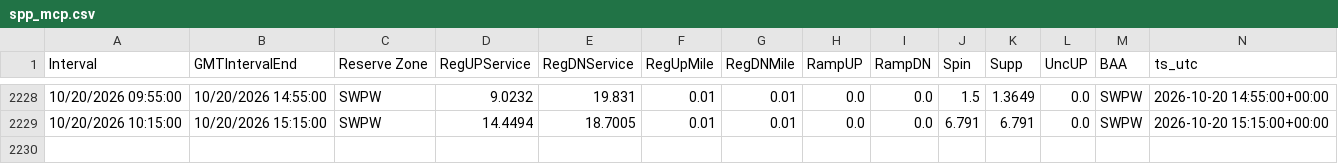
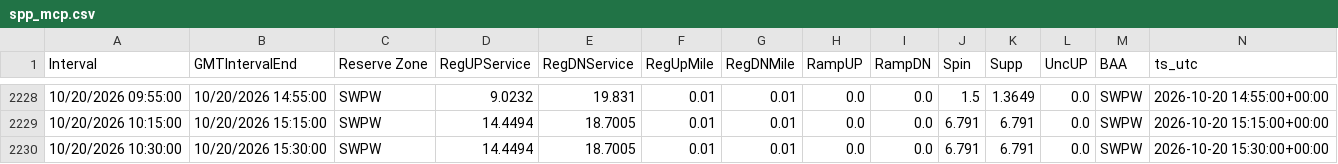
Before and after one commit to aouyitanaka/us-power-weather-relay, a CSV file: data/relay/spp_mcp.csv, drawn as a sheet; only a part is shown, gaps mark what is left out; the diff names each change by its address in the sheet, - before the commit and + after, or states it on an @@ line.

```diff
--- a/data/relay/spp_mcp.csv
+++ b/data/relay/spp_mcp.csv
+row 2230: 10/20/2026 10:30:00 | 10/20/2026 15:30:00 | SWPW | 14.4494 | 18.7005 | 0.01 | 0.01 | 0.0 | 0.0 | 6.791 | 6.791 | 0.0 | SWPW | 2026-10-20 15:30:00+00:00
```
Also changed, not shown: data/relay/spp.csv, data/relay/spp_rt.csv, 1 other file.
